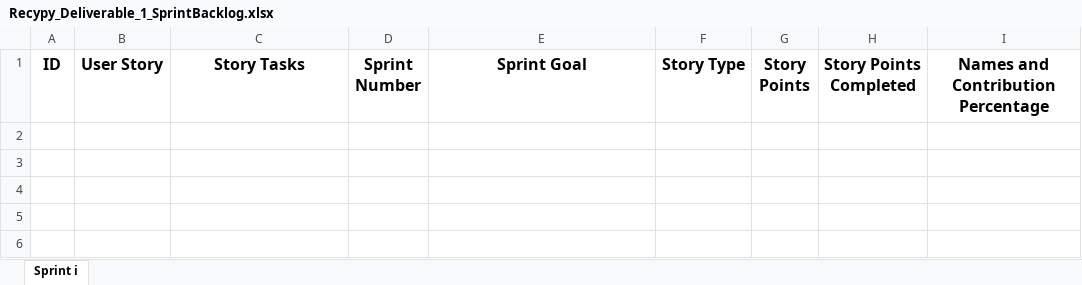
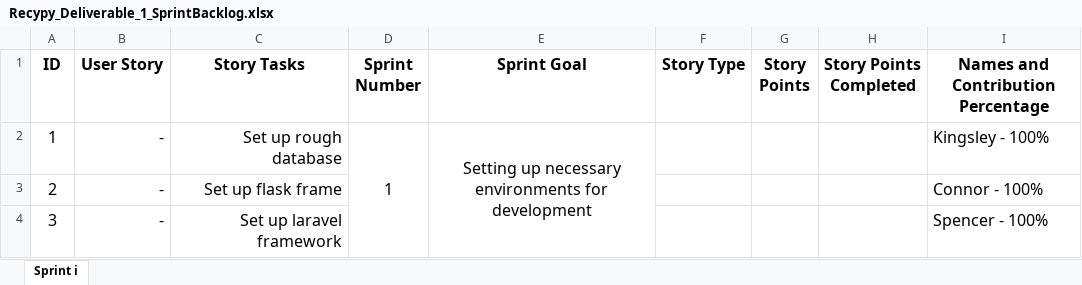
Before and after one commit to jdonnelly36/RecyPy, an Excel workbook: Artifacts/Recypy_Deliverable_1_SprintBacklog.xlsx, sheet Sprint i, drawn as a sheet; values as stored, in another font and other column widths than the file's, no borders; the diff names each change by its address in the sheet, - before the commit and + after, or states it on an @@ line.

Commit message:
Minor edits

```diff
--- a/Artifacts/Recypy_Deliverable_1_SprintBacklog.xlsx (sheet Sprint i)
+++ b/Artifacts/Recypy_Deliverable_1_SprintBacklog.xlsx (sheet Sprint i)
+row 2: 1 | - | Set up rough database | 1 | Setting up necessary environments for development |  |  |  | Kingsley - 100%
+row 3: 2 | - | Set up flask frame |  |  |  |  |  | Connor - 100%
+row 4: 3 | - | Set up laravel framework |  |  |  |  |  | Spencer - 100%
```
